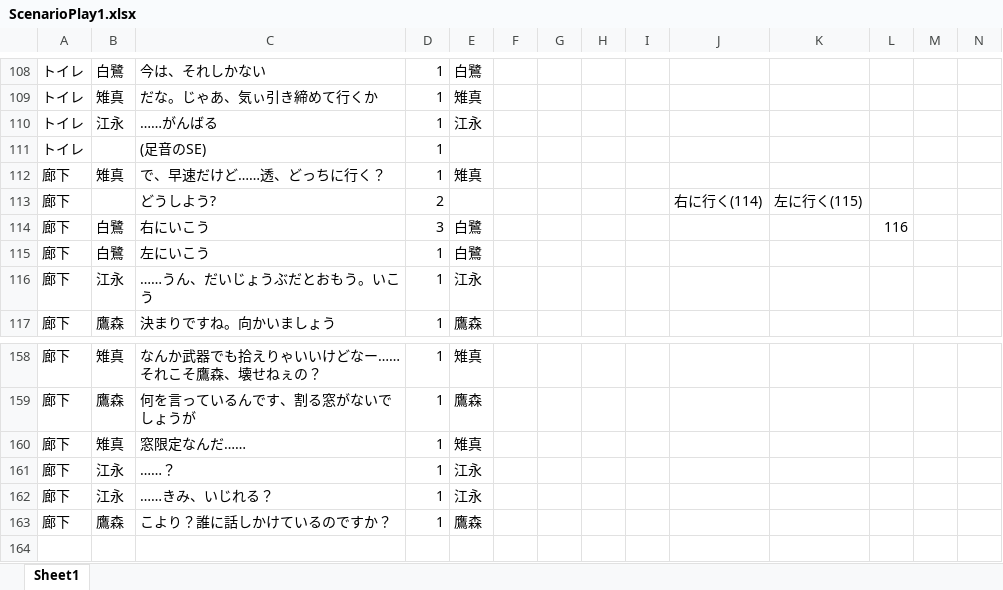
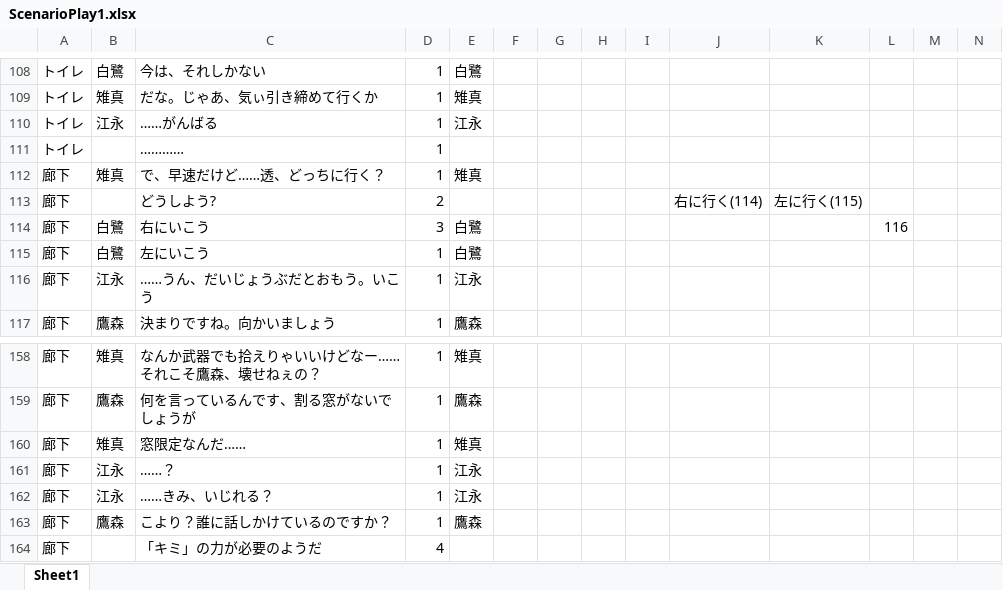
Before and after one commit to yofu-rion/kiwiSisters, an Excel workbook: scenario/ScenarioPlay1.xlsx, sheet Sheet1, drawn as a sheet; only a part is shown, gaps mark what is left out; values as stored, in another font and other column widths than the file's, no borders; the diff names each change by its address in the sheet, - before the commit and + after, or states it on an @@ line.

```diff
--- a/scenario/ScenarioPlay1.xlsx (sheet Sheet1)
+++ b/scenario/ScenarioPlay1.xlsx (sheet Sheet1)
-C111: (足音のSE)
+C111: …………
+row 164: 廊下 |  | 「キミ」の力が必要のようだ | 4
```
Also changed, not shown: 5 other files.
